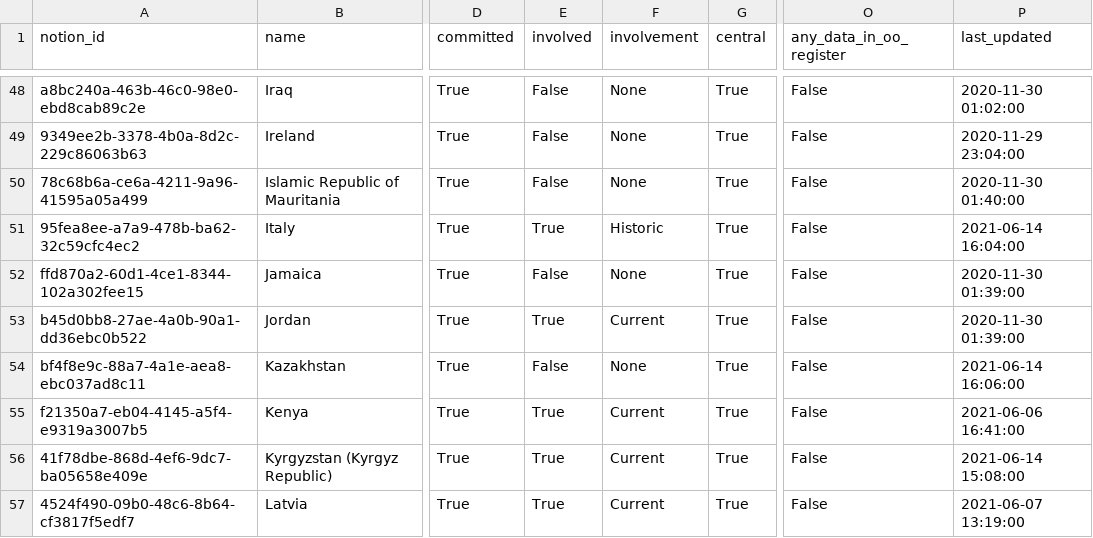
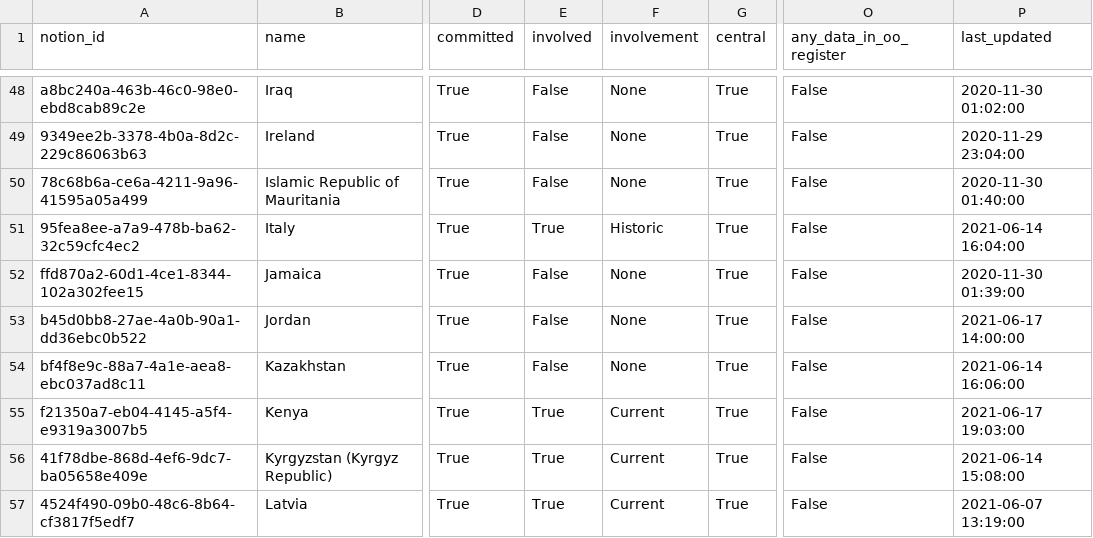
Before and after one commit to openownership/openownership.beta, a CSV file: _data/countries.csv, drawn as a sheet; only a part is shown, gaps mark what is left out; the diff covers the shown part only; the diff names each change by its address in the sheet, - before the commit and + after, or states it on an @@ line.

Commit message:
Automated updates to country tracker data

```diff
--- a/_data/countries.csv
+++ b/_data/countries.csv
-E53 (involved): True
+E53 (involved): False
-F53 (involvement): Current
+F53 (involvement): None
-P53 (last_updated): 2020-11-30 01:39:00
+P53 (last_updated): 2021-06-17 14:00:00
-P55 (last_updated): 2021-06-06 16:41:00
+P55 (last_updated): 2021-06-17 19:03:00
```
Also changed, not shown: 1 added row and 27 edited cells elsewhere in this file, _data/regimes.csv.
